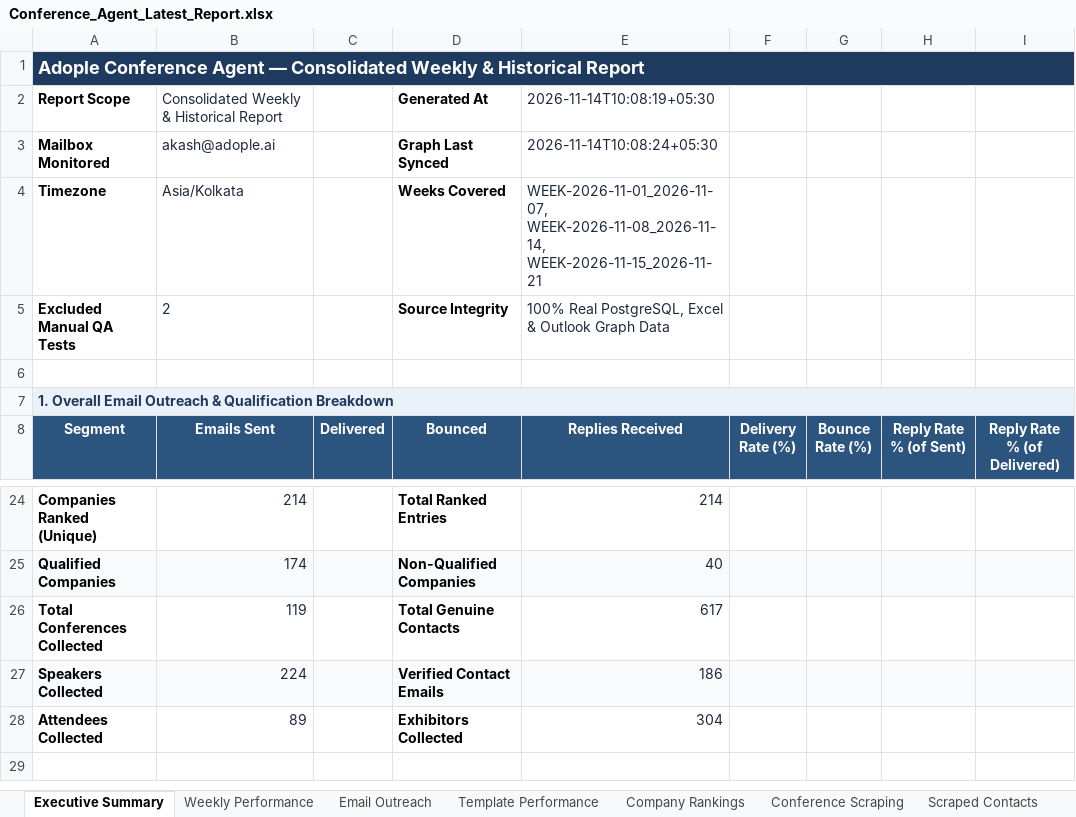
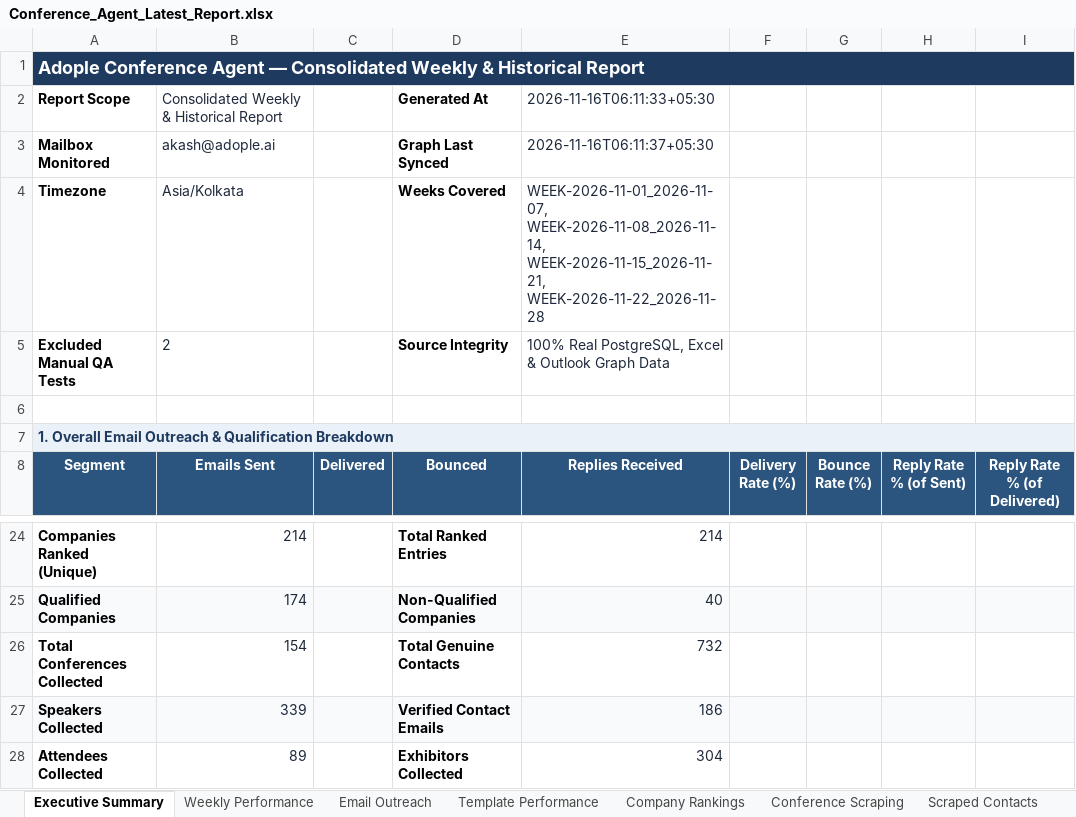
Before and after one commit to Jeeva-6305/conference-agent-adople, an Excel workbook: data/reports/Conference_Agent_Latest_Report.xlsx, sheet Executive Summary, drawn as a sheet; only a part is shown, gaps mark what is left out; values as stored, in another font and other column widths than the file's, no borders; the diff names each change by its address in the sheet, - before the commit and + after, or states it on an @@ line.

```diff
--- a/data/reports/Conference_Agent_Latest_Report.xlsx (sheet Executive Summary)
+++ b/data/reports/Conference_Agent_Latest_Report.xlsx (sheet Executive Summary)
-E2 (Replies Received): 2026-11-14T10:08:19+05:30
+E2 (Replies Received): 2026-11-16T06:11:33+05:30
-E3 (Replies Received): 2026-11-14T10:08:24+05:30
+E3 (Replies Received): 2026-11-16T06:11:37+05:30
-E4 (Replies Received): WEEK-2026-11-01_2026-11-07, WEEK-2026-11-08_2026-11-14, WEEK-2026-11-15_2026-11-21
+E4 (Replies Received): WEEK-2026-11-01_2026-11-07, WEEK-2026-11-08_2026-11-14, WEEK-2026-11-15_2026-11-21, WEEK-2026-11-22_2026-11-28
-B26 (Emails Sent): 119
+B26 (Emails Sent): 154
-E26 (Replies Received): 617
+E26 (Replies Received): 732
-B27 (Emails Sent): 224
+B27 (Emails Sent): 339
```
Also changed, not shown: sheet Scraped Contacts, sheet Conference Scraping, sheet Weekly Performance, data/excel/usa_conferences_published.xlsx, data/reports/archive/WEEK-2026-11-08_2026-11-14/Conference_Agent_Report_WEEK-2026-11-08_2026-11-14_v1.xlsx, 5 other files.
